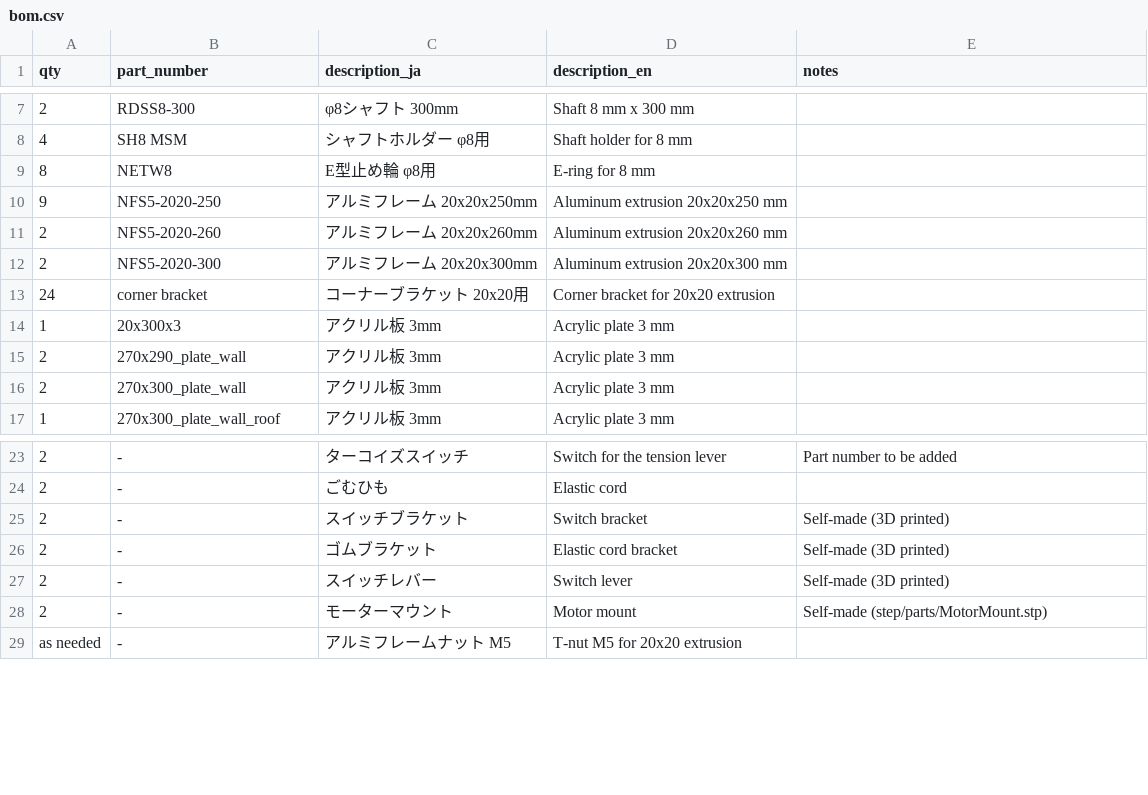
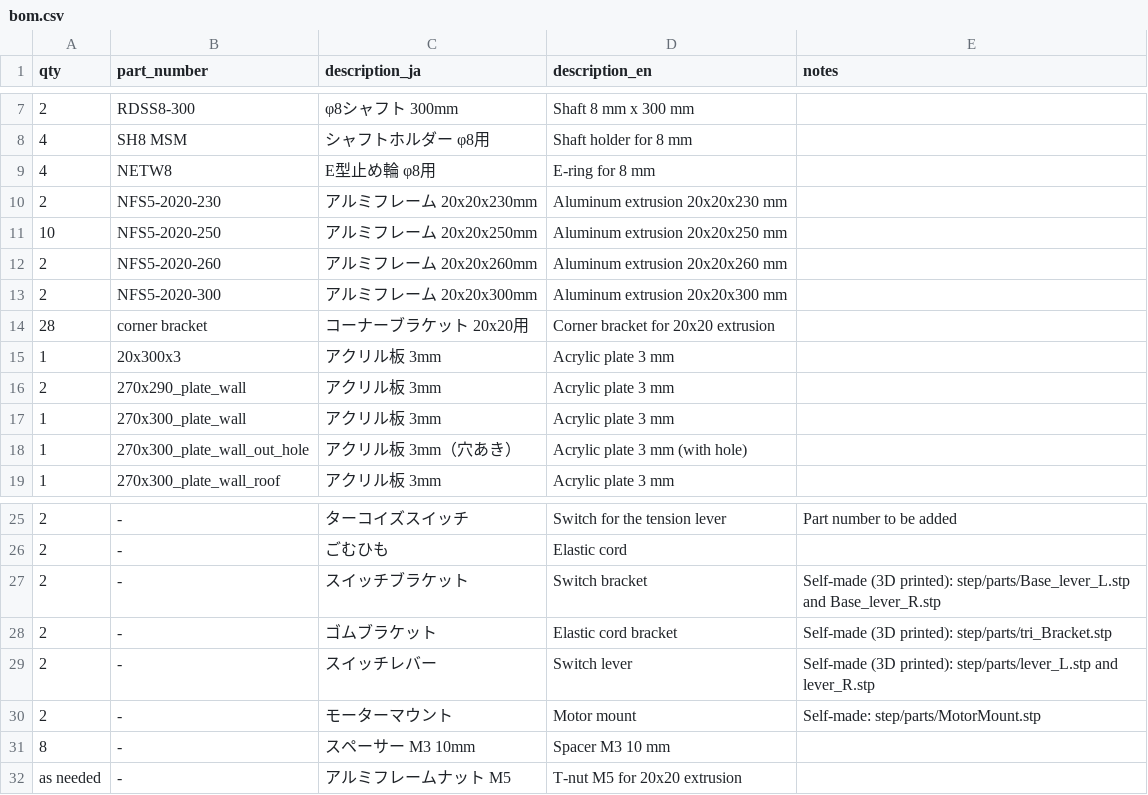
Before and after one commit to atsukita1969/filament-spool-feeder, a CSV file: hardware/mechanical/bom.csv, drawn as a sheet; only a part is shown, gaps mark what is left out.

```diff
--- a/hardware/mechanical/bom.csv
+++ b/hardware/mechanical/bom.csv
@@ -8,10 +8,12 @@ qty,part_number,description_ja,description_en,notes
 4,SH8 MSM,シャフトホルダー φ8用,Shaft holder for 8 mm,
-8,NETW8,E型止め輪 φ8用,E-ring for 8 mm,
-9,NFS5-2020-250,アルミフレーム 20x20x250mm,Aluminum extrusion 20x20x250 mm,
+4,NETW8,E型止め輪 φ8用,E-ring for 8 mm,
+2,NFS5-2020-230,アルミフレーム 20x20x230mm,Aluminum extrusion 20x20x230 mm,
+10,NFS5-2020-250,アルミフレーム 20x20x250mm,Aluminum extrusion 20x20x250 mm,
 2,NFS5-2020-260,アルミフレーム 20x20x260mm,Aluminum extrusion 20x20x260 mm,
 2,NFS5-2020-300,アルミフレーム 20x20x300mm,Aluminum extrusion 20x20x300 mm,
-24,corner bracket,コーナーブラケット 20x20用,Corner bracket for 20x20 extrusion,
+28,corner bracket,コーナーブラケット 20x20用,Corner bracket for 20x20 extrusion,
 1,20x300x3,アクリル板 3mm,Acrylic plate 3 mm,
 2,270x290_plate_wall,アクリル板 3mm,Acrylic plate 3 mm,
-2,270x300_plate_wall,アクリル板 3mm,Acrylic plate 3 mm,
+1,270x300_plate_wall,アクリル板 3mm,Acrylic plate 3 mm,
+1,270x300_plate_wall_out_hole,アクリル板 3mm（穴あき）,Acrylic plate 3 mm (with hole),
 1,270x300_plate_wall_roof,アクリル板 3mm,Acrylic plate 3 mm,
@@ -24,6 +26,7 @@ qty,part_number,description_ja,description_en,notes
 2,-,ごむひも,Elastic cord,
-2,-,スイッチブラケット,Switch bracket,Self-made (3D printed)
-2,-,ゴムブラケット,Elastic cord bracket,Self-made (3D printed)
-2,-,スイッチレバー,Switch lever,Self-made (3D printed)
-2,-,モーターマウント,Motor mount,Self-made (step/parts/MotorMount.stp)
+2,-,スイッチブラケット,Switch bracket,Self-made (3D printed): step/parts/Base_lever_L.stp and Base_lever_R.stp
+2,-,ゴムブラケット,Elastic cord bracket,Self-made (3D printed): step/parts/tri_Bracket.stp
+2,-,スイッチレバー,Switch lever,Self-made (3D printed): step/parts/lever_L.stp and lever_R.stp
+2,-,モーターマウント,Motor mount,Self-made: step/parts/MotorMount.stp
+8,-,スペーサー M3 10mm,Spacer M3 10 mm,
 as needed,-,アルミフレームナット M5,T-nut M5 for 20x20 extrusion,
```
Also changed, not shown: 1 other file.
